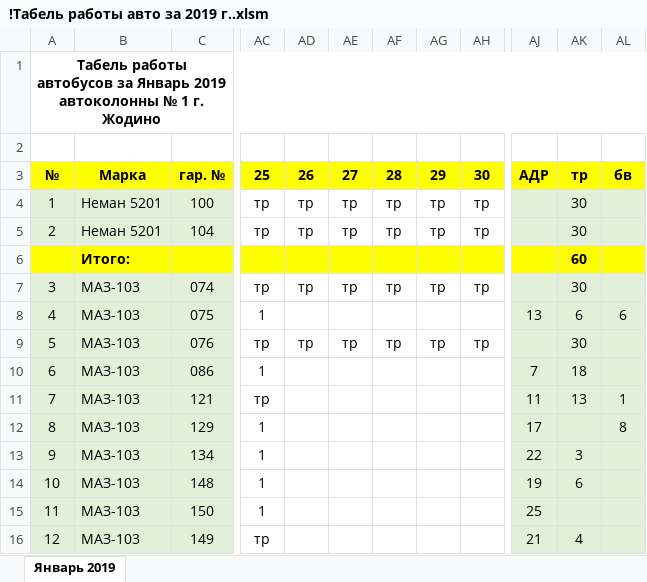
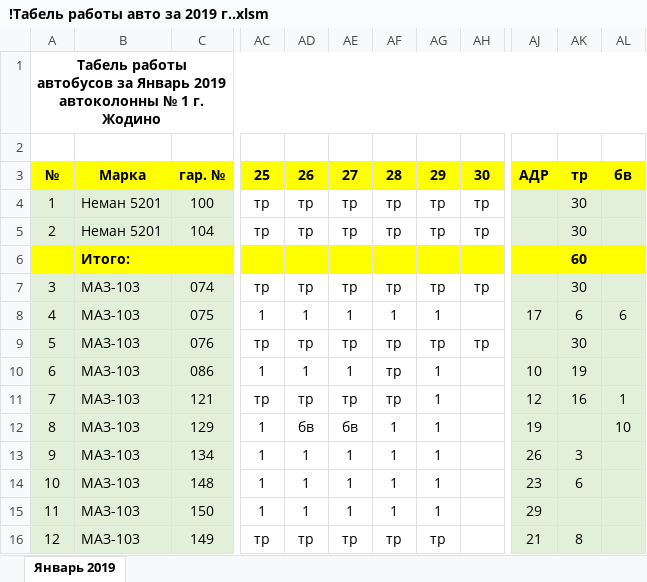
Before and after one commit to Autopark18/___MyDocuments___, an Excel workbook: Табели/!Табель работы авто за 2019 г..xlsm, sheet Январь 2019, drawn as a sheet; only a part is shown, gaps mark what is left out; values as stored, in another font and other column widths than the file's, no borders; conditional formats not drawn; the diff covers the shown part only; the diff names each change by its address in the sheet, - before the commit and + after, or states it on an @@ line.

```diff
--- a/Табели/!Табель работы авто за 2019 г..xlsm (sheet Январь 2019)
+++ b/Табели/!Табель работы авто за 2019 г..xlsm (sheet Январь 2019)
-AD8: (empty)
+AD8: 1
-AE8: (empty)
+AE8: 1
-AF8: (empty)
+AF8: 1
-AG8: (empty)
+AG8: 1
-AJ8: 13
+AJ8: 17
-AD10: (empty)
+AD10: 1
-AE10: (empty)
+AE10: 1
-AF10:AF11: (empty)
+AF10:AF11: тр
-AG10:AG15: (empty)
+AG10:AG15: 1
-AJ10: 7
+AJ10: 10
-AK10: 18
+AK10: 19
-AD11: (empty)
+AD11: тр
-AE11: (empty)
+AE11: тр
-AJ11: 11
+AJ11: 12
-AK11: 13
+AK11: 16
-AD12: (empty)
+AD12: бв
-AE12: (empty)
+AE12: бв
-AF12:AF15: (empty)
+AF12:AF15: 1
-AJ12: 17
+AJ12: 19
-AL12: 8
+AL12: 10
-AD13:AD15: (empty)
+AD13:AD15: 1
-AE13:AE15: (empty)
+AE13:AE15: 1
-AJ13: 22
+AJ13: 26
-AJ14: 19
+AJ14: 23
-AJ15: 25
+AJ15: 29
-AD16: (empty)
+AD16: тр
-AE16: (empty)
+AE16: тр
-AF16: (empty)
+AF16: тр
-AG16: (empty)
+AG16: тр
-AK16: 4
+AK16: 8
```
Also changed, not shown: 4 added rows, 4 removed rows and 176 edited cells elsewhere in this sheet, Табели/!Анализ выполнения задания по водителям за 2019 г..xlsm, Табели/!Табель не работающих АСДУ за 2019 г..xlsm, 7 other files.
